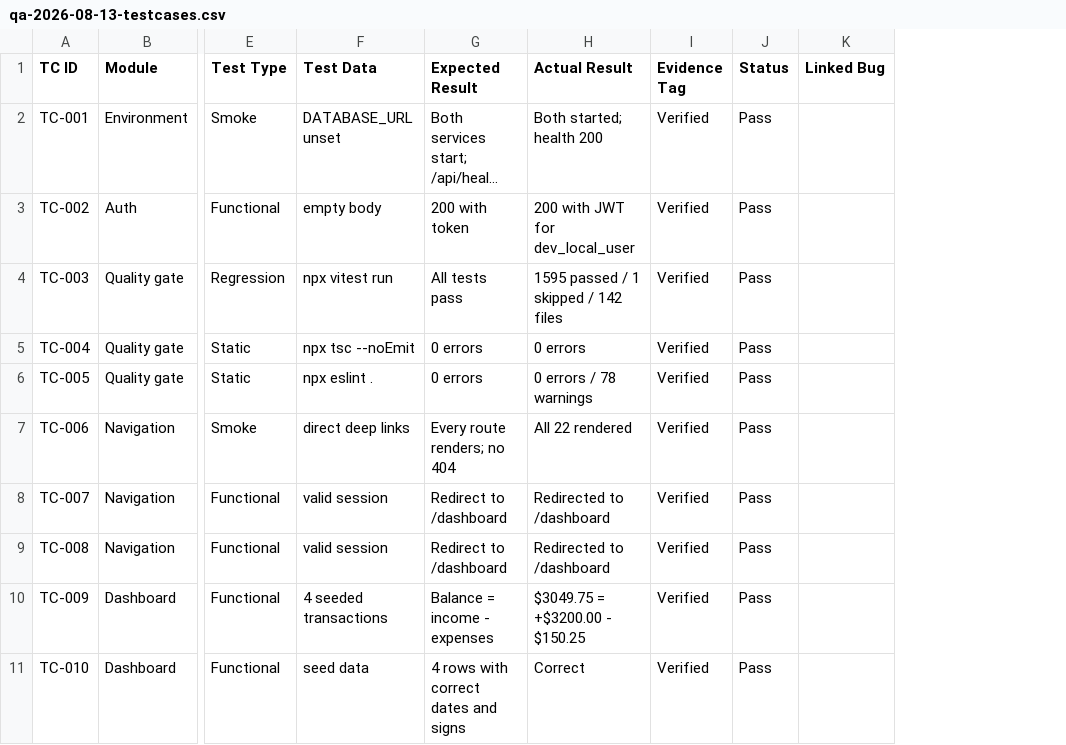
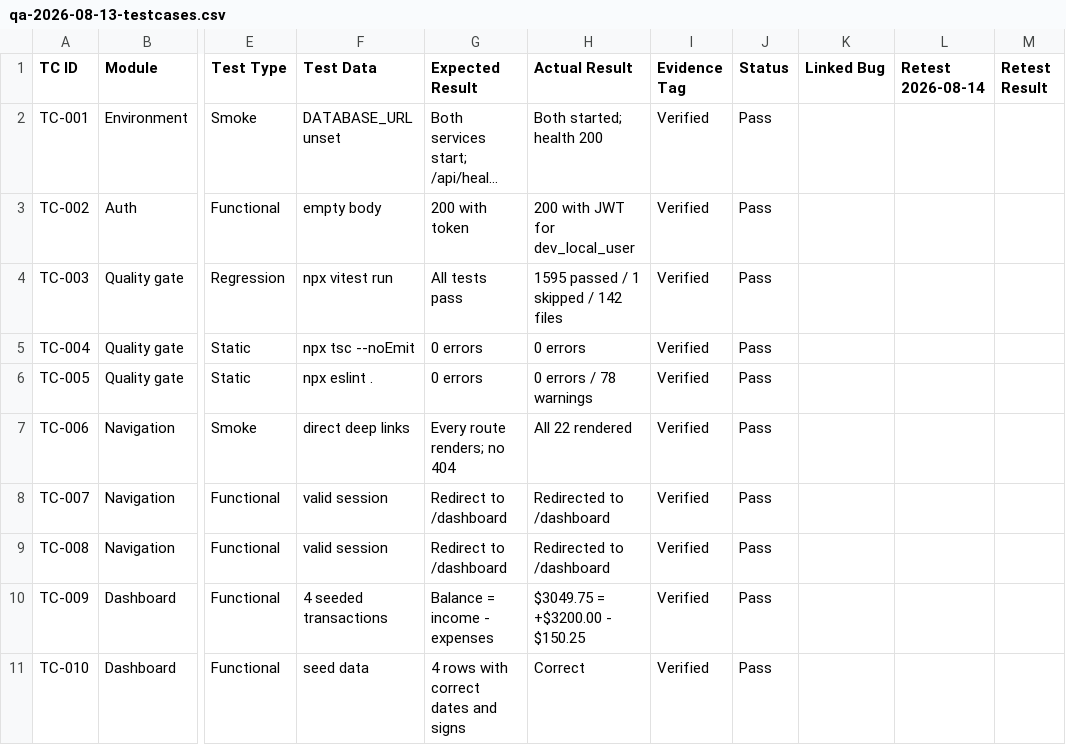
Before and after one commit to Alpharages/SmartPocket, a CSV file: docs/qa-evidence/qa-2026-08-13-testcases.csv, drawn as a sheet; only a part is shown, gaps mark what is left out; long unchanged cells end in …; the diff names each change by its address in the sheet, - before the commit and + after, or states it on an @@ line.

```diff
--- a/docs/qa-evidence/qa-2026-08-13-testcases.csv
+++ b/docs/qa-evidence/qa-2026-08-13-testcases.csv
+column L (Retest 2026-08-14), empty
+column M (Retest Result), empty
```
Also changed, not shown: docs/qa-evidence/qa-2026-08-13-bugs.csv, docs/qa-evidence/qa-2026-08-14-design-bugs.csv, 2 other files.
